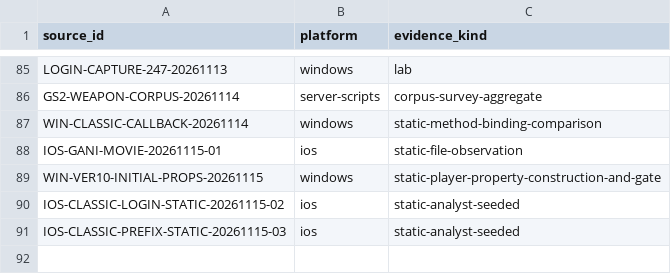
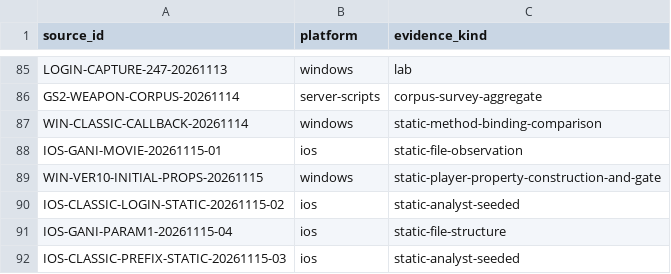
Before and after one commit to squirelworks/Graal_analysis, a TSV file: docs/evidence-index.tsv, drawn as a sheet; only a part is shown, gaps mark what is left out.

```diff
--- a/docs/evidence-index.tsv
+++ b/docs/evidence-index.tsv
@@ -90,2 +90,3 @@ WIN-VER10-INITIAL-PROPS-20261115	windows	static-player-property-construction-and
 IOS-CLASSIC-LOGIN-STATIC-20261115-02	ios	static-analyst-seeded
+IOS-GANI-PARAM1-20261115-04	ios	static-file-structure
 IOS-CLASSIC-PREFIX-STATIC-20261115-03	ios	static-analyst-seeded
```
Also changed, not shown: manual/sources.tsv, 4 other files.
